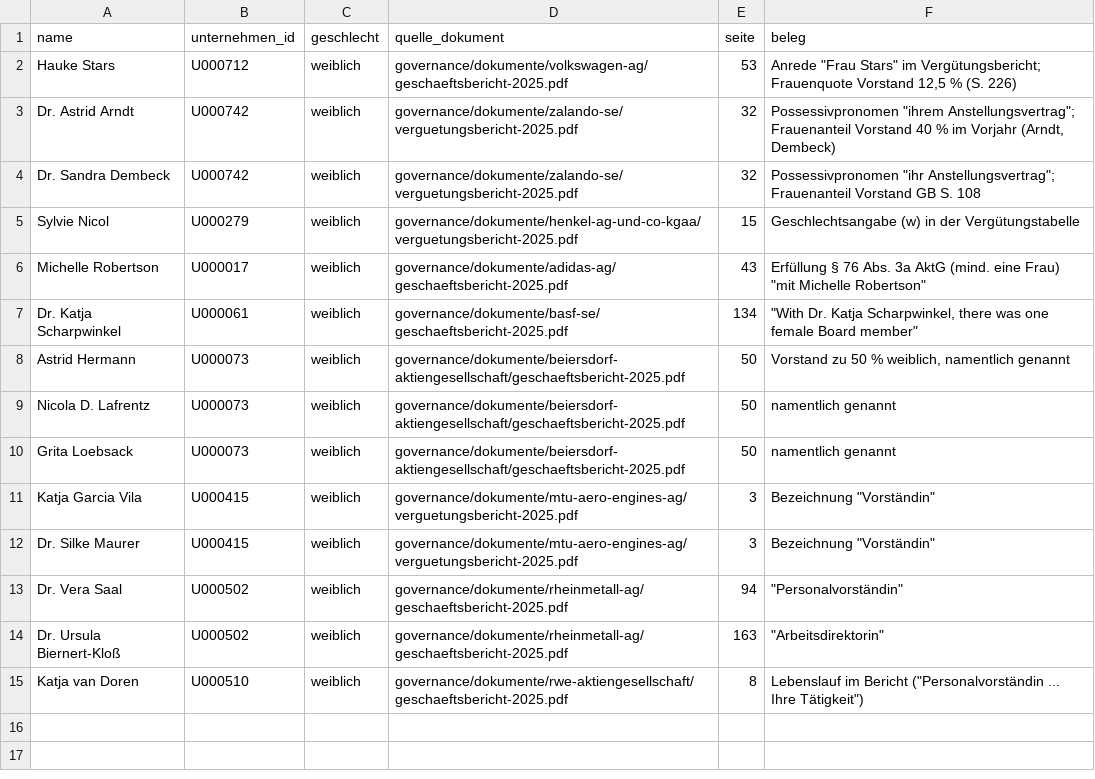
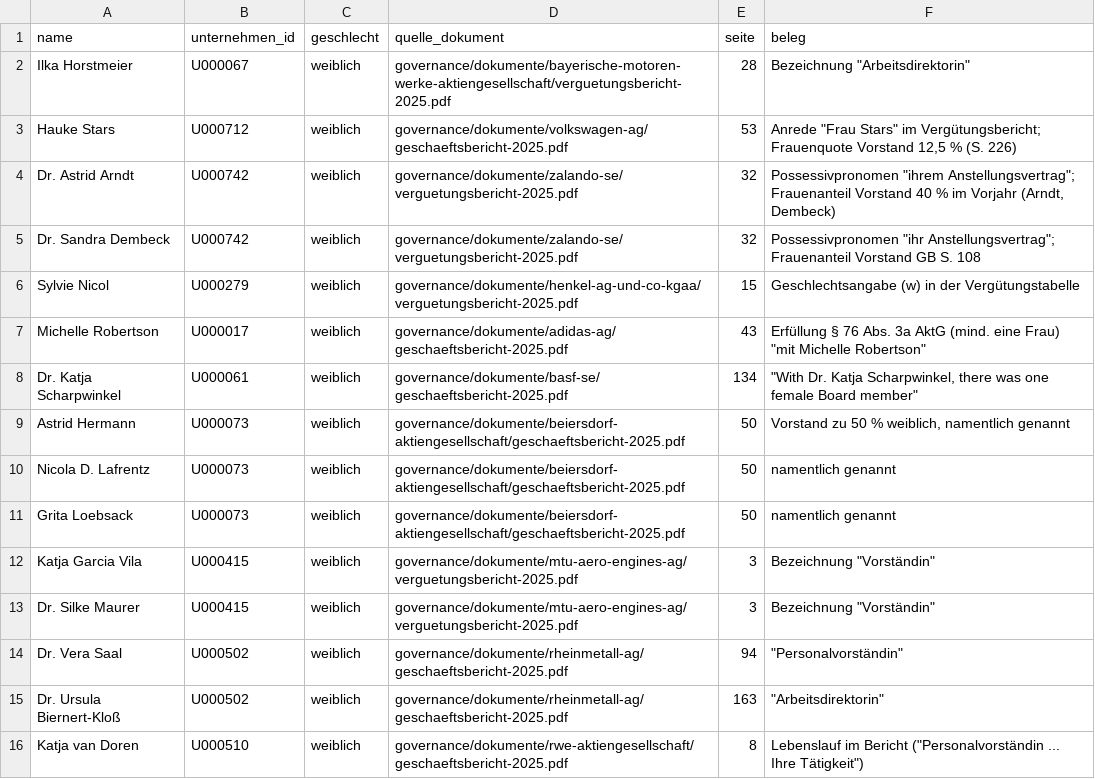
Before and after one commit to chillkrote/Unternehmenskennzahlen, a CSV file: governance/berechnungen/geschlecht_belege.csv, drawn as a sheet; the diff names each change by its address in the sheet, - before the commit and + after, or states it on an @@ line.

```diff
--- a/governance/berechnungen/geschlecht_belege.csv
+++ b/governance/berechnungen/geschlecht_belege.csv
+row 2: Ilka Horstmeier | U000067 | weiblich | governance/dokumente/bayerische-motoren-werke-aktiengesellschaft/verguetungsbericht-2025.pdf | 28 | Bezeichnung "Arbeitsdirektorin"
```
Also changed, not shown: governance/berechnungen/gender_pay_gap_vorstand.csv, governance/berechnungen/pay_ratio.csv, 10 other files.
